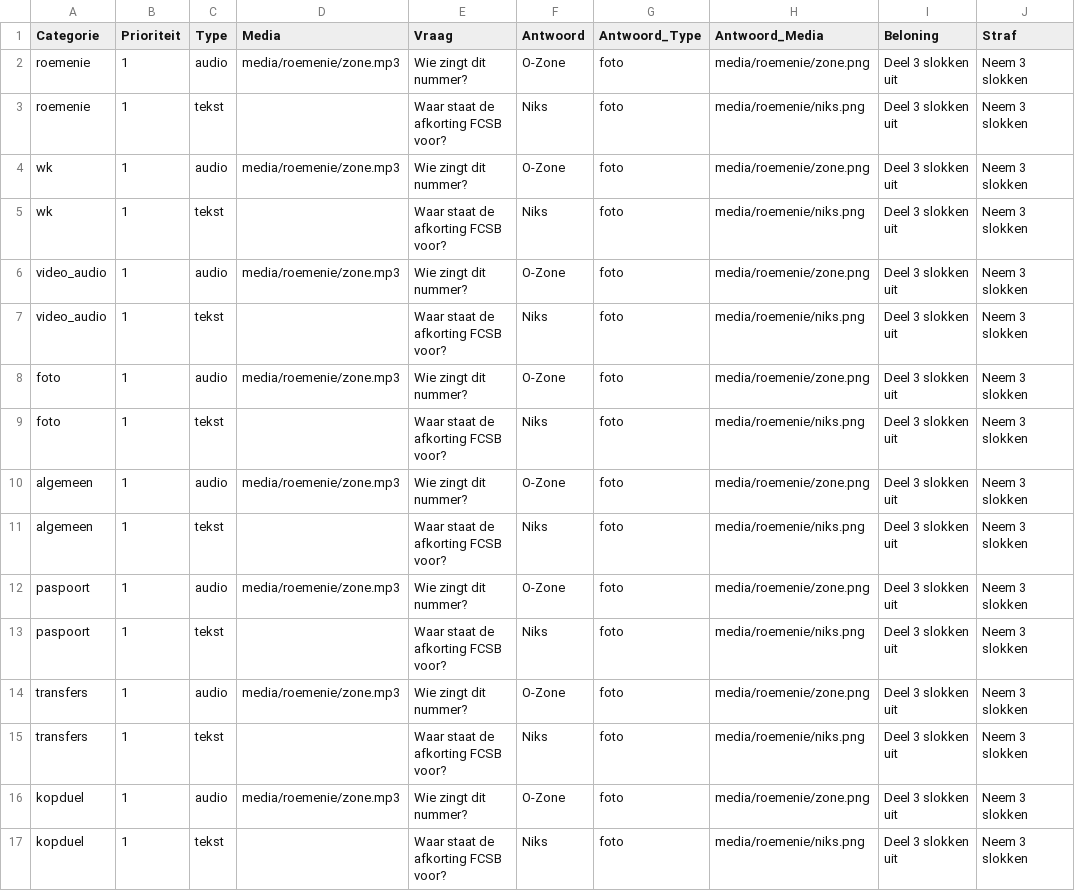
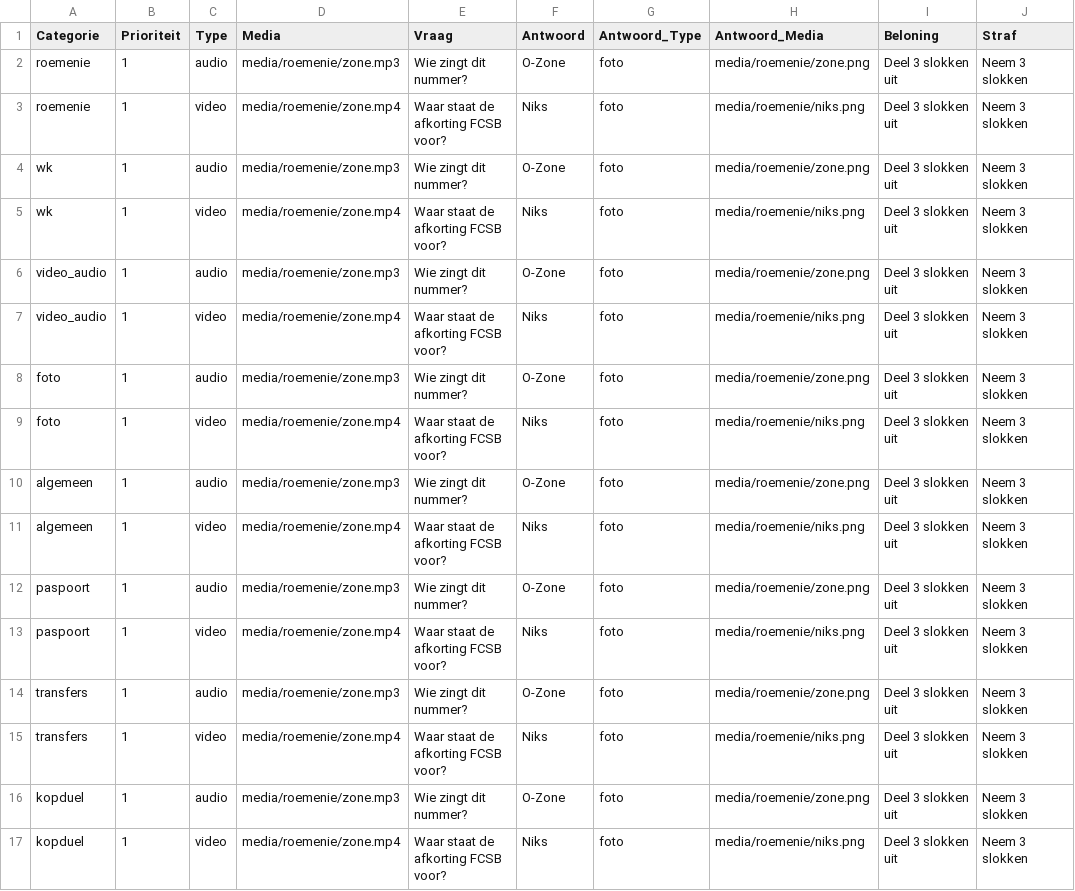
Before and after one commit to matthijske/ganzenbord, a CSV file: Ganzenbord/vragen.csv, drawn as a sheet; only a part is shown; the diff names each change by its address in the sheet, - before the commit and + after, or states it on an @@ line.

```diff
--- a/Ganzenbord/vragen.csv
+++ b/Ganzenbord/vragen.csv
-C3 (Type): tekst
+C3 (Type): video
-D3 (Media): (empty)
+D3 (Media): media/roemenie/zone.mp4
-C5 (Type): tekst
+C5 (Type): video
-D5 (Media): (empty)
+D5 (Media): media/roemenie/zone.mp4
-C7 (Type): tekst
+C7 (Type): video
-D7 (Media): (empty)
+D7 (Media): media/roemenie/zone.mp4
-C9 (Type): tekst
+C9 (Type): video
-D9 (Media): (empty)
+D9 (Media): media/roemenie/zone.mp4
-C11 (Type): tekst
+C11 (Type): video
-D11 (Media): (empty)
+D11 (Media): media/roemenie/zone.mp4
-C13 (Type): tekst
+C13 (Type): video
-D13 (Media): (empty)
+D13 (Media): media/roemenie/zone.mp4
-C15 (Type): tekst
+C15 (Type): video
-D15 (Media): (empty)
+D15 (Media): media/roemenie/zone.mp4
-C17 (Type): tekst
+C17 (Type): video
-D17 (Media): (empty)
+D17 (Media): media/roemenie/zone.mp4
```
Also changed, not shown: 26 other files.
